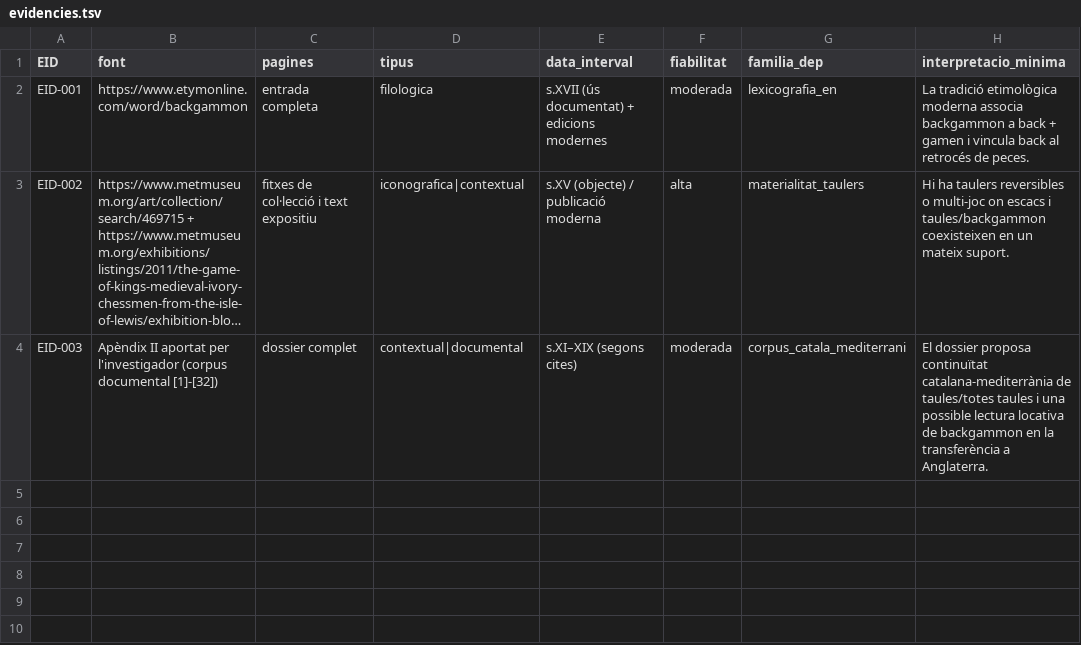
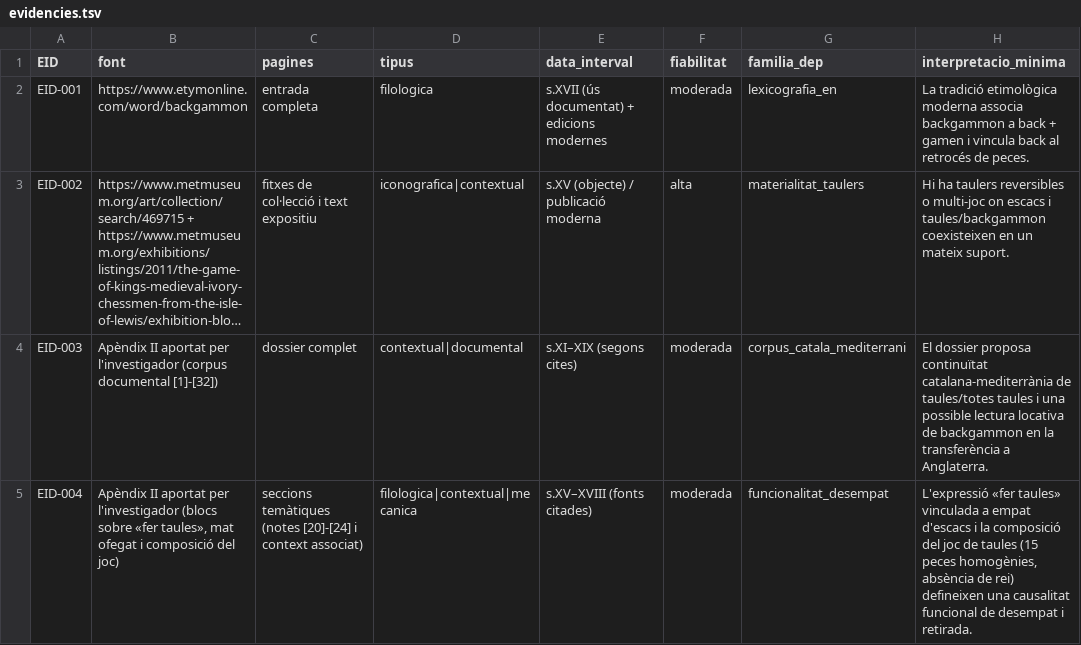
Before and after one commit to segueix/validaccio, a TSV file: evidence/evidencies.tsv, drawn as a sheet; long unchanged cells end in …; the diff names each change by its address in the sheet, - before the commit and + after, or states it on an @@ line.

```diff
--- a/evidence/evidencies.tsv
+++ b/evidence/evidencies.tsv
+row 5: EID-004 | Apèndix II aportat per l'investigador (blocs sobre «fer taules», mat ofegat i composició del joc) | seccions temàtiques (notes [20]-[24] i context associat) | filologica|contextual|mecanica | s.XV–XVIII (fonts citades) | moderada | funcionalitat_desempat | L'expressió «fer taules» vinculada a empat d'escacs i la composició del joc de taules (15 peces homogènies, absència de rei) defineixen una causalitat funcional de desempat i retirada.
```
Also changed, not shown: evidence/ach_matrix.csv, 5 other files.
